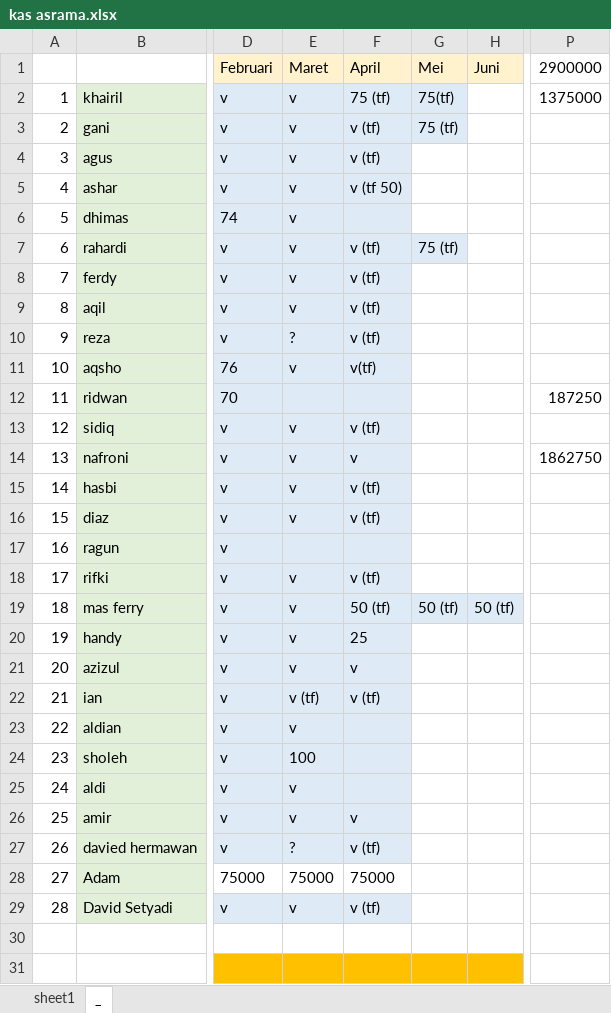
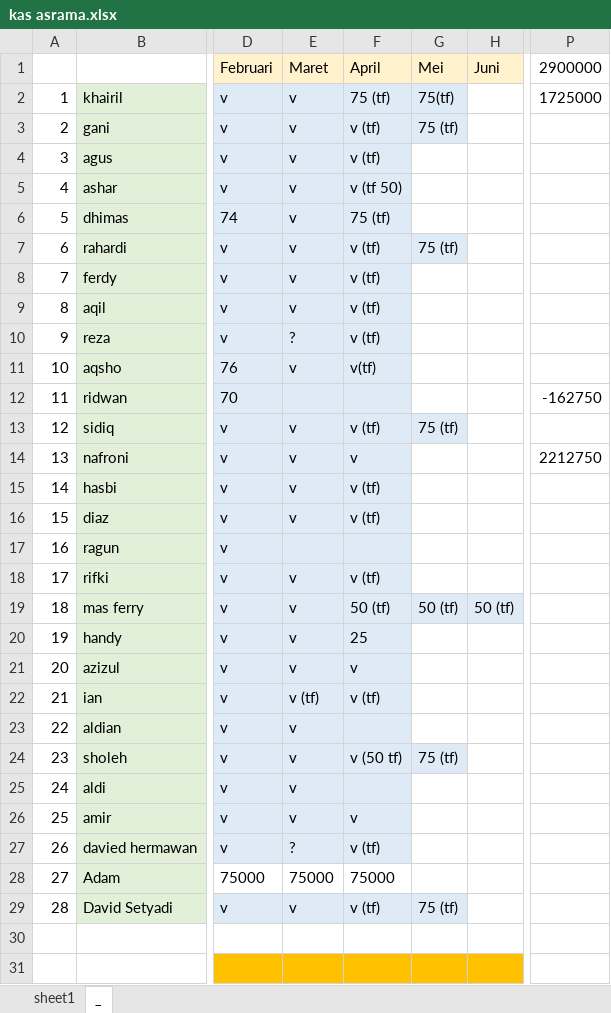
Before and after one commit to Damanotra/kas-asrama, an Excel workbook: kas asrama.xlsx, sheet _, drawn as a sheet; only a part is shown, gaps mark what is left out; values as stored, in another font and other column widths than the file's, no borders; the diff names each change by its address in the sheet, - before the commit and + after, or states it on an @@ line.

Commit message:
sholeh bayar 125, david 75, sidiq 75

```diff
--- a/kas asrama.xlsx (sheet _)
+++ b/kas asrama.xlsx (sheet _)
-P2 (2900000): 1375000
+P2 (2900000): 1725000
-F6 (April): (empty)
+F6 (April): 75 (tf)
-P12 (2900000): 187250
+P12 (2900000): -162750
-G13 (Mei): (empty)
+G13 (Mei): 75 (tf)
-G13 fill: none
+G13 fill: #DEEBF7
-P14 (2900000): 1862750
+P14 (2900000): 2212750
-E24 (Maret): 100
+E24 (Maret): v
-F24 (April): (empty)
+F24 (April): v (50 tf)
-G24 (Mei): (empty)
+G24 (Mei): 75 (tf)
-G24 fill: none
+G24 fill: #DEEBF7
-G29 (Mei): (empty)
+G29 (Mei): 75 (tf)
-G29 fill: none
+G29 fill: #DEEBF7
```
